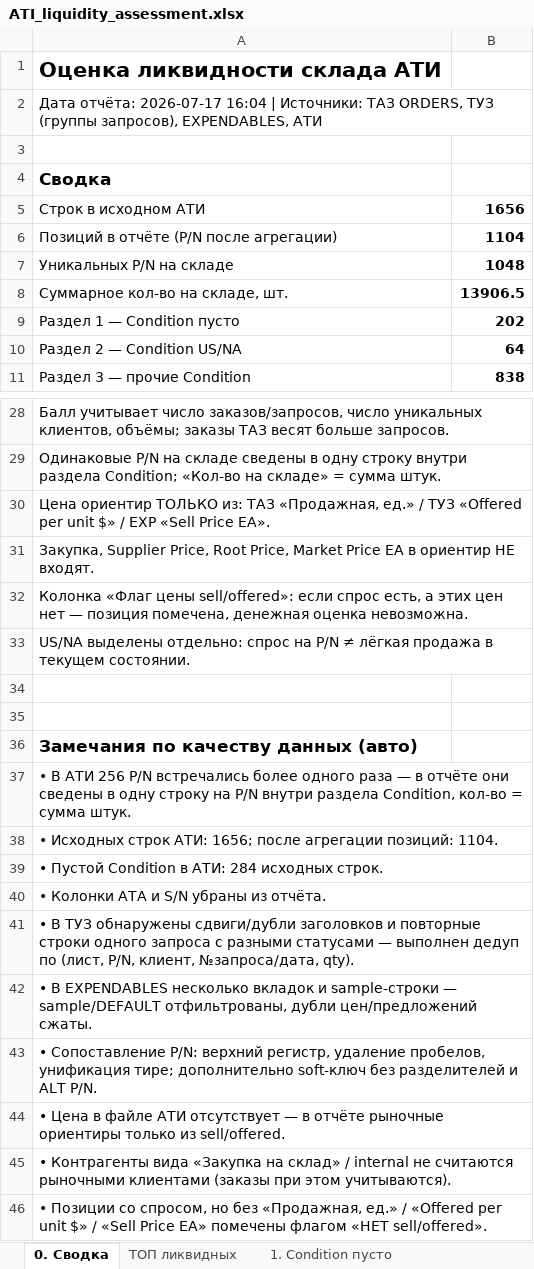
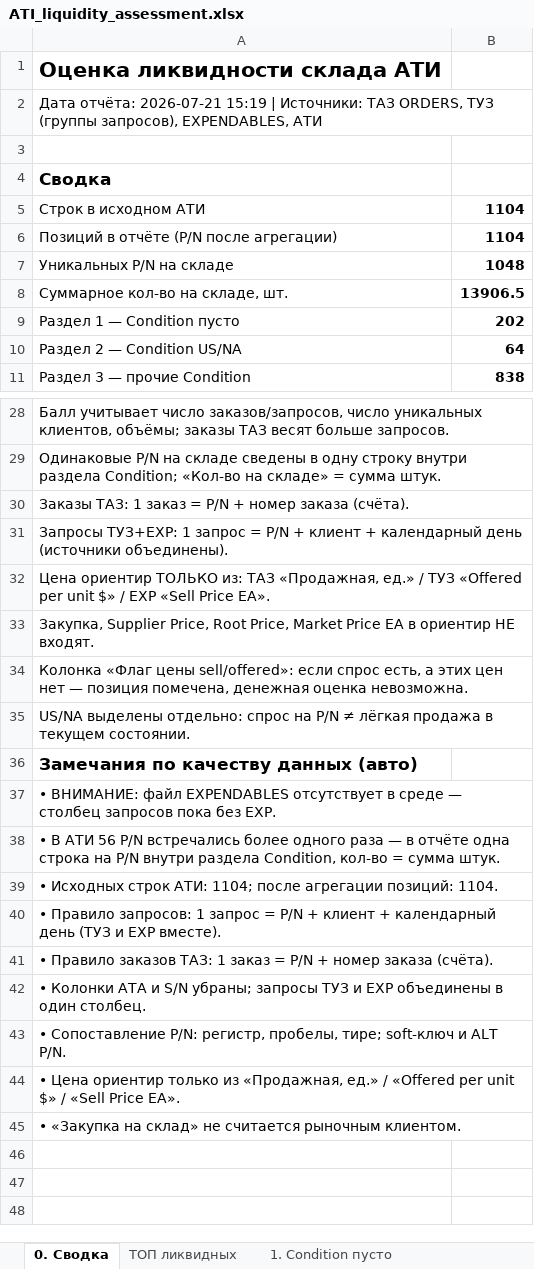
Before and after one commit to alexanderp-cell/Main, an Excel workbook: output/ATI_liquidity_assessment.xlsx, sheet 0. Сводка, drawn as a sheet; only a part is shown, gaps mark what is left out; values as stored, in another font and other column widths than the file's, no borders; removed rows and columns are numbered as before the commit, all else as after; the diff covers the shown part only; the diff names each change by its address in the sheet, - before the commit and + after, or states it on an @@ line.

```diff
--- a/output/ATI_liquidity_assessment.xlsx (sheet 0. Сводка)
+++ b/output/ATI_liquidity_assessment.xlsx (sheet 0. Сводка)
-A2: Дата отчёта: 2026-07-17 16:04 | Источники:…
+A2: Дата отчёта: 2026-07-21 15:19 | Источники:…
-B5: 1656
+B5: 1104
+row 30: Заказы ТАЗ: 1 заказ = P/N + номер заказа (счёта).
+row 31: Запросы ТУЗ+EXP: 1 запрос = P/N + клиент + календарный день (источники объединены).
-row 34: (empty)
-row 35: (empty)
-A37: • В АТИ 256 P/N встречались более одного раза — в отчёте они сведены в одну строку на P/N внутри раздела Condition, кол-во = сумма штук.
+A37: • ВНИМАНИЕ: файл EXPENDABLES отсутствует в среде — столбец запросов пока без EXP.
-A38: • Исходных строк АТИ: 1656; после агрегации позиций: 1104.
+A38: • В АТИ 56 P/N встречались более одного раза — в отчёте одна строка на P/N внутри раздела Condition, кол-во = сумма штук.
-A39: • Пустой Condition в АТИ: 284 исходных строк.
+A39: • Исходных строк АТИ: 1104; после агрегации позиций: 1104.
-A40: • Колонки ATA и S/N убраны из отчёта.
+A40: • Правило запросов: 1 запрос = P/N + клиент + календарный день (ТУЗ и EXP вместе).
-A41: • В ТУЗ обнаружены сдвиги/дубли заголовков и повторные строки одного запроса с разными статусами — выполнен дедуп по (лист, P/N, клиент, №запроса/дата, qty).
+A41: • Правило заказов ТАЗ: 1 заказ = P/N + номер заказа (счёта).
-A42: • В EXPENDABLES несколько вкладок и sample-строки — sample/DEFAULT отфильтрованы, дубли цен/предложений сжаты.
+A42: • Колонки ATA и S/N убраны; запросы ТУЗ и EXP объединены в один столбец.
-A43: …Сопоставление P/N: верхний регистр, удаление пробелов, унификация тире; дополнительно soft-ключ без разделителей и ALT…
+A43: …Сопоставление P/N: регистр, пробелы, тире; soft-ключ и ALT…
-A44: • Цена в файле АТИ отсутствует — в отчёте рыночные ориентиры только из sell/offered.
+A44: • Цена ориентир только из «Продажная, ед.» / «Offered per unit $» / «Sell Price EA».
-A45: • Контрагенты вида «Закупка на склад» / internal не считаются рыночными клиентами (заказы при этом учитываются).
+A45: • «Закупка на склад» не считается рыночным клиентом.
-row 46: • Позиции со спросом, но без «Продажная, ед.» / «Offered per unit $» / «Sell Price EA» помечены флагом «НЕТ sell/offered».
```
Also changed, not shown: 8 edited cells elsewhere in this sheet, sheet 3. Прочие Condition, sheet ТОП ликвидных, sheet 1. Condition пусто, sheet 2. Condition US_NA, 1 other file.
